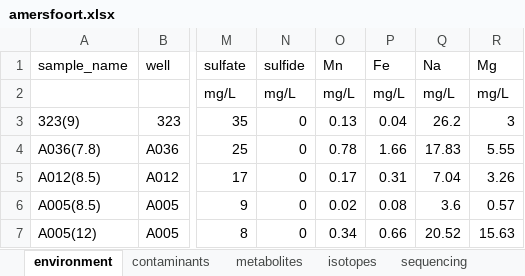
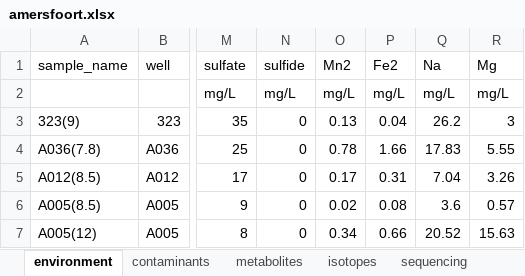
Before and after one commit to MiBiPreT/mibiscreen, an Excel workbook: examples/ex02_Amersfoort/amersfoort.xlsx, sheet environment, drawn as a sheet; only a part is shown, gaps mark what is left out; values as stored, in another font and other column widths than the file's, no borders; the diff names each change by its address in the sheet, - before the commit and + after, or states it on an @@ line.

```diff
--- a/examples/ex02_Amersfoort/amersfoort.xlsx (sheet environment)
+++ b/examples/ex02_Amersfoort/amersfoort.xlsx (sheet environment)
-O1: Mn
+O1: Mn2
-P1: Fe
+P1: Fe2
```
Also changed, not shown: sheet metabolites.
